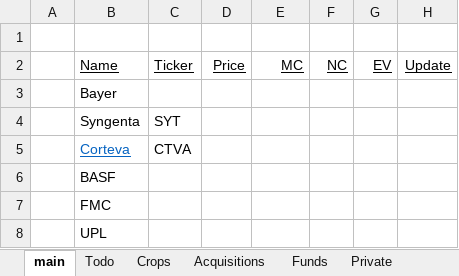
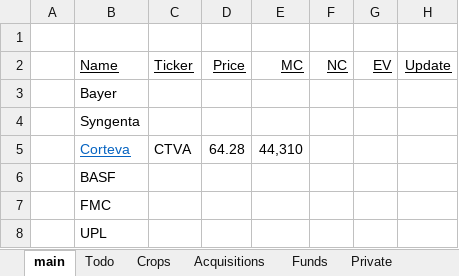
Before and after one commit to cchristner/models, an Excel workbook: seed_cropProtection.xlsx, sheet main, drawn as a sheet; only a part is shown; values as stored, in another font and other column widths than the file's, no borders; the diff names each change by its address in the sheet, - before the commit and + after, or states it on an @@ line.

Commit message:
CTVA

```diff
--- a/seed_cropProtection.xlsx (sheet main)
+++ b/seed_cropProtection.xlsx (sheet main)
-C4: SYT
+C4: (empty)
-D5: (empty)
+D5: 64.28
-E5: (empty)
+E5: 44,310
```
